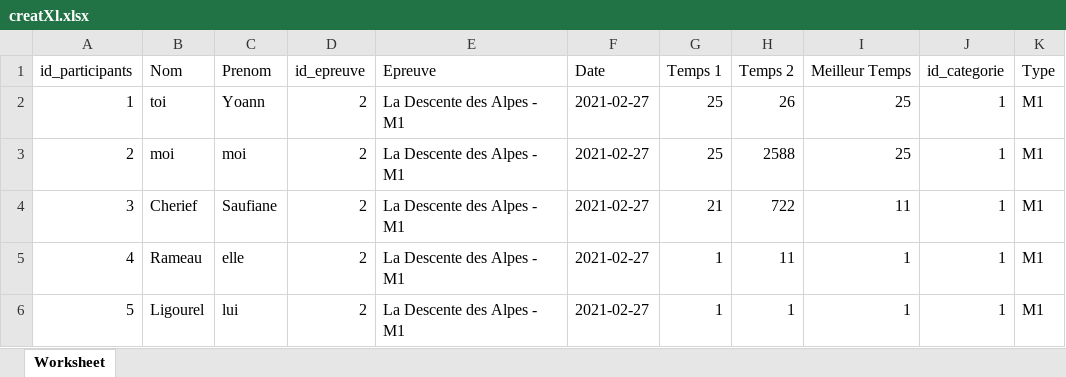
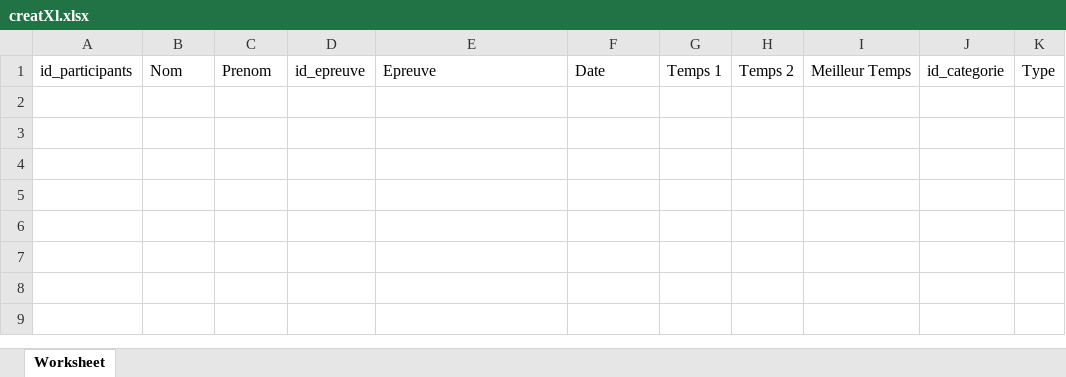
Before and after one commit to jean-christophe-mairot/API_gestion_championnat_ski, an Excel workbook: creatXl.xlsx, sheet Worksheet, drawn as a sheet; values as stored, in another font and other column widths than the file's, no borders; the diff names each change by its address in the sheet, - before the commit and + after, or states it on an @@ line.

```diff
--- a/creatXl.xlsx (sheet Worksheet)
+++ b/creatXl.xlsx (sheet Worksheet)
-row 2: 1 | toi | Yoann | 2 | La Descente des Alpes - M1 | 2021-02-27 | 25 | 26 | 25 | 1 | M1
-row 3: 2 | moi | moi | 2 | La Descente des Alpes - M1 | 2021-02-27 | 25 | 2588 | 25 | 1 | M1
-row 4: 3 | Cherief | Saufiane | 2 | La Descente des Alpes - M1 | 2021-02-27 | 21 | 722 | 11 | 1 | M1
-row 5: 4 | Rameau | elle | 2 | La Descente des Alpes - M1 | 2021-02-27 | 1 | 11 | 1 | 1 | M1
-row 6: 5 | Ligourel | lui | 2 | La Descente des Alpes - M1 | 2021-02-27 | 1 | 1 | 1 | 1 | M1
```
Also changed, not shown: 3 other files.
